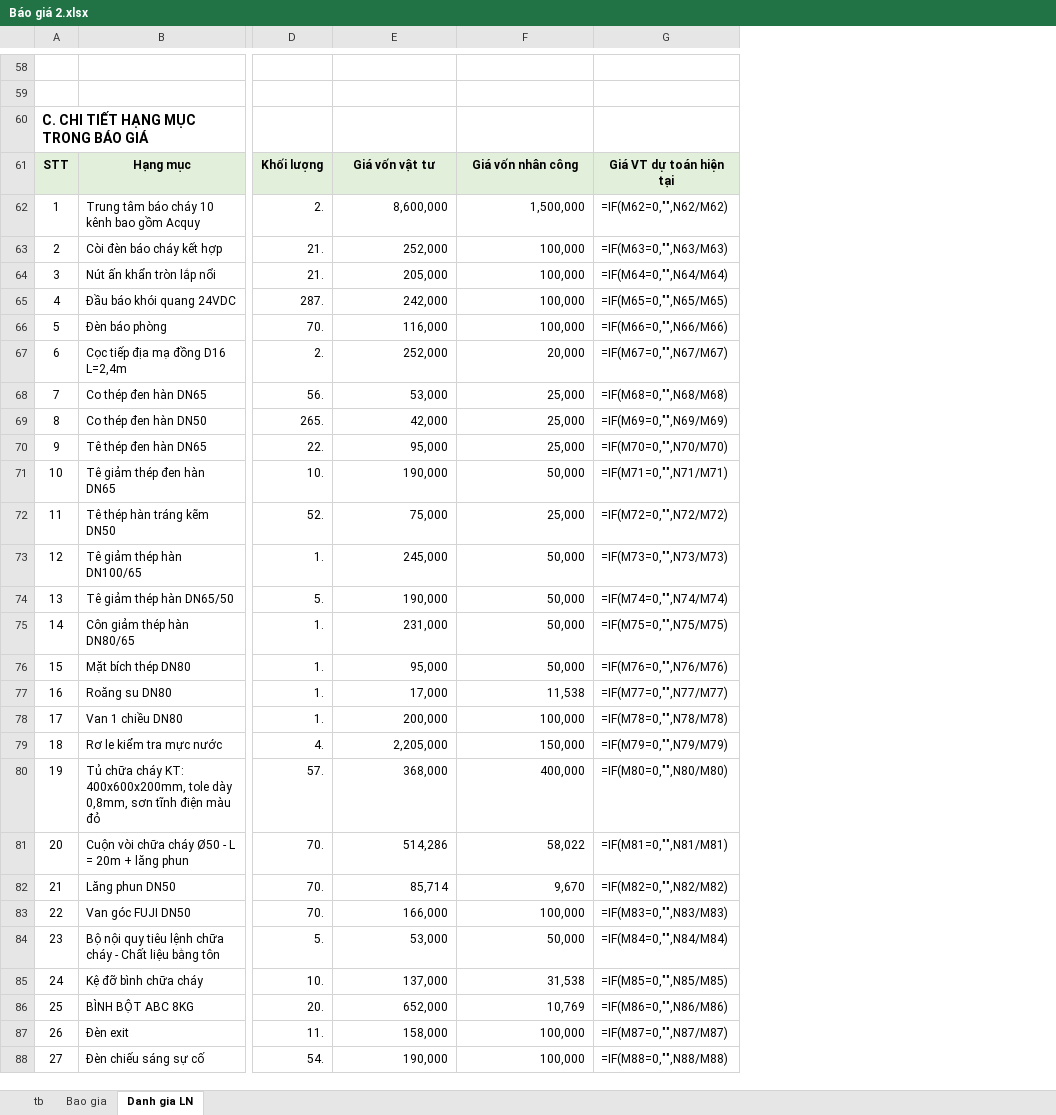
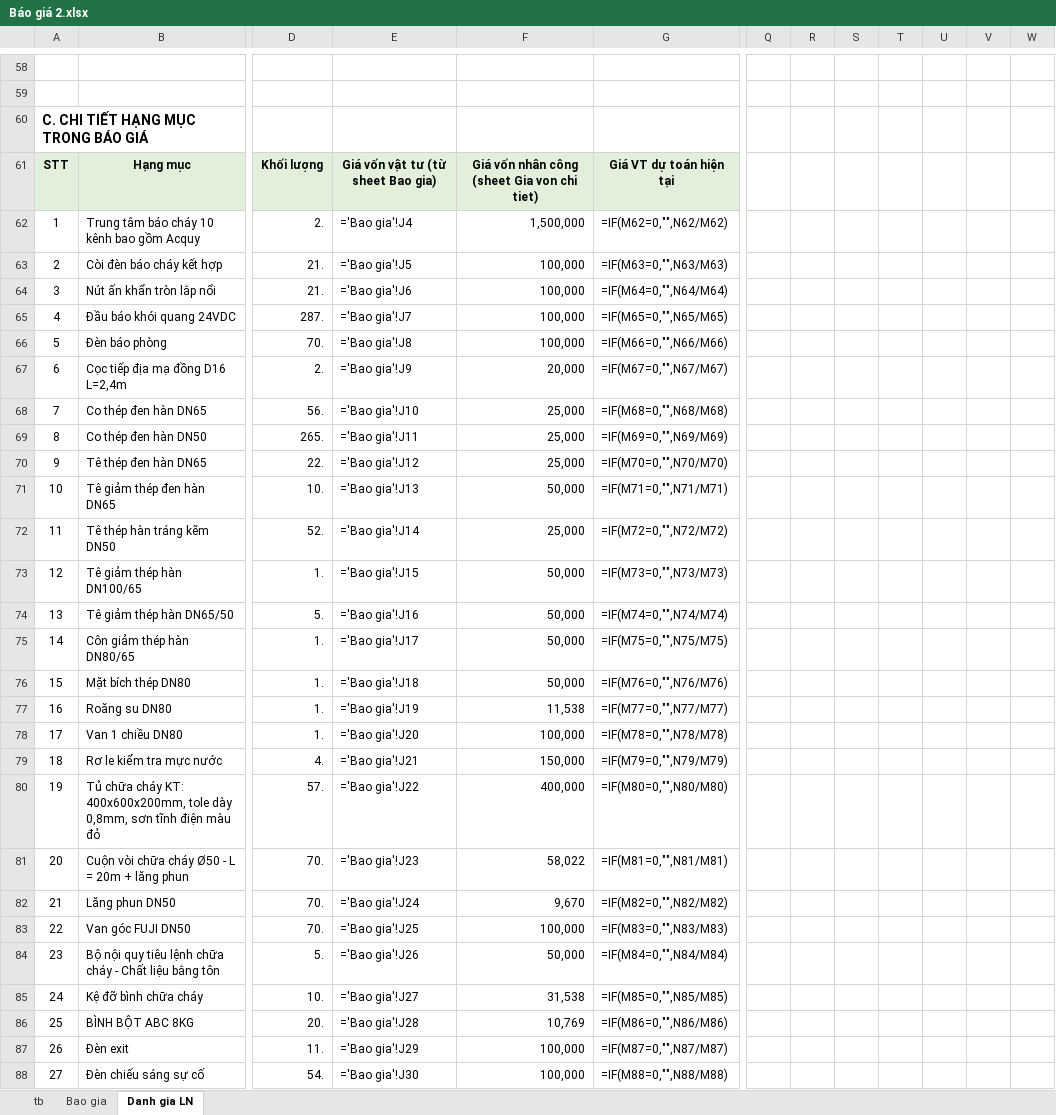
Before and after one commit to thaihoa89qb-del/ClaudeCloud, an Excel workbook: Báo giá 2.xlsx, sheet Danh gia LN, drawn as a sheet; only a part is shown, gaps mark what is left out; values as stored, in another font and other column widths than the file's, no borders; formulas without a stored value are shown as written; the diff covers the shown part only; the diff names each change by its address in the sheet, - before the commit and + after, or states it on an @@ line.

```diff
--- a/Báo giá 2.xlsx (sheet Danh gia LN)
+++ b/Báo giá 2.xlsx (sheet Danh gia LN)
+column Q, empty
+column R, empty
+column S, empty
+column T, empty
+column U, empty
+column V, empty
+column W, empty
-E61: Giá vốn vật tư
+E61: Giá vốn vật tư (từ sheet Bao gia)
-F61: Giá vốn nhân công
+F61: Giá vốn nhân công (sheet Gia von chi tiet)
-E62: 8,600,000
+E62: ='Bao gia'!J4
-E63: 252,000
+E63: ='Bao gia'!J5
-E64: 205,000
+E64: ='Bao gia'!J6
-E65: 242,000
+E65: ='Bao gia'!J7
-E66: 116,000
+E66: ='Bao gia'!J8
-E67: 252,000
+E67: ='Bao gia'!J9
-E68: 53,000
+E68: ='Bao gia'!J10
-E69: 42,000
+E69: ='Bao gia'!J11
-E70: 95,000
+E70: ='Bao gia'!J12
-E71: 190,000
+E71: ='Bao gia'!J13
-E72: 75,000
+E72: ='Bao gia'!J14
-E73: 245,000
+E73: ='Bao gia'!J15
-E74: 190,000
+E74: ='Bao gia'!J16
-E75: 231,000
+E75: ='Bao gia'!J17
-E76: 95,000
+E76: ='Bao gia'!J18
-E77: 17,000
+E77: ='Bao gia'!J19
-E78: 200,000
+E78: ='Bao gia'!J20
-E79: 2,205,000
+E79: ='Bao gia'!J21
-E80: 368,000
+E80: ='Bao gia'!J22
-E81: 514,286
+E81: ='Bao gia'!J23
-E82: 85,714
+E82: ='Bao gia'!J24
-E83: 166,000
+E83: ='Bao gia'!J25
-E84: 53,000
+E84: ='Bao gia'!J26
-E85: 137,000
+E85: ='Bao gia'!J27
-E86: 652,000
+E86: ='Bao gia'!J28
-E87: 158,000
+E87: ='Bao gia'!J29
-E88: 190,000
+E88: ='Bao gia'!J30
```
Also changed, not shown: 3 added rows, 2 removed rows, 26 edited cells and row numbers in column A elsewhere in this sheet, sheet Bao gia, sheet tb, Báo giá 1.xlsx.
